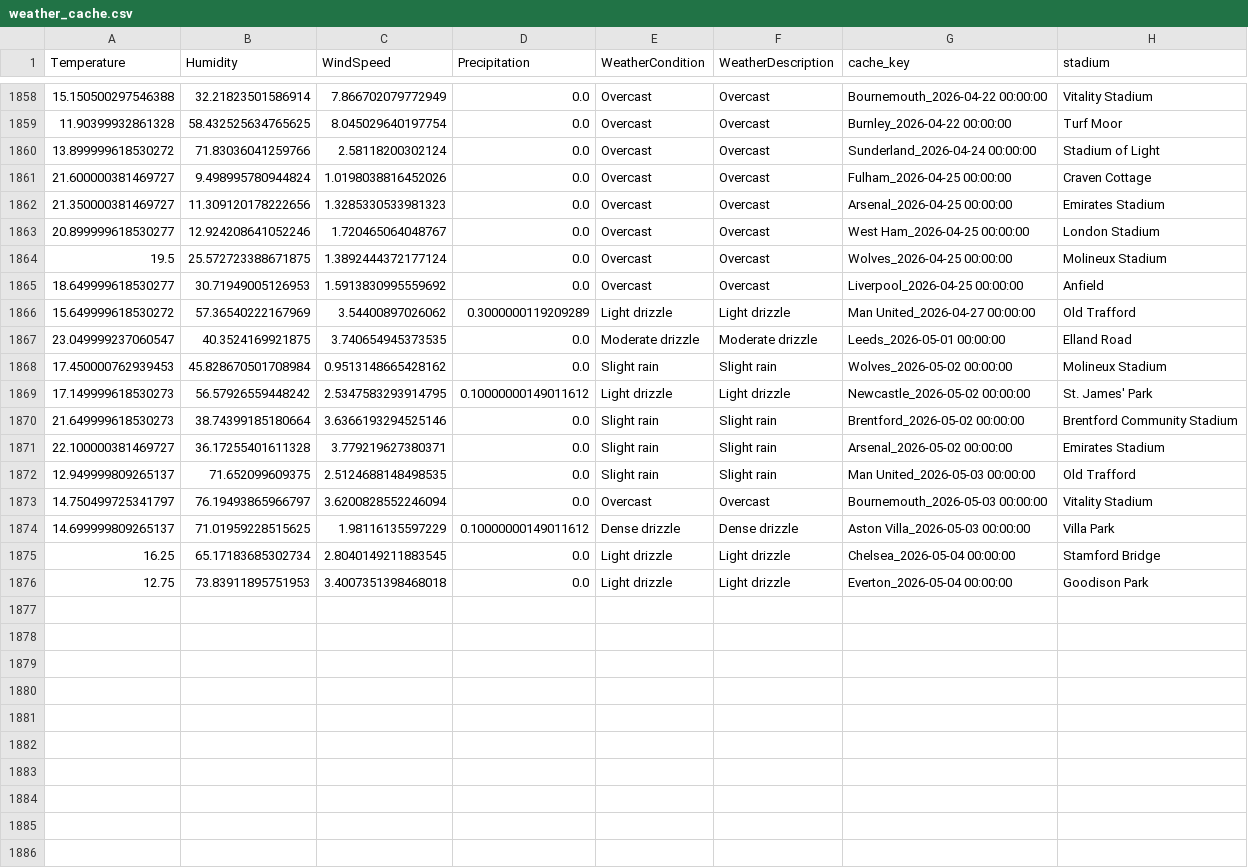
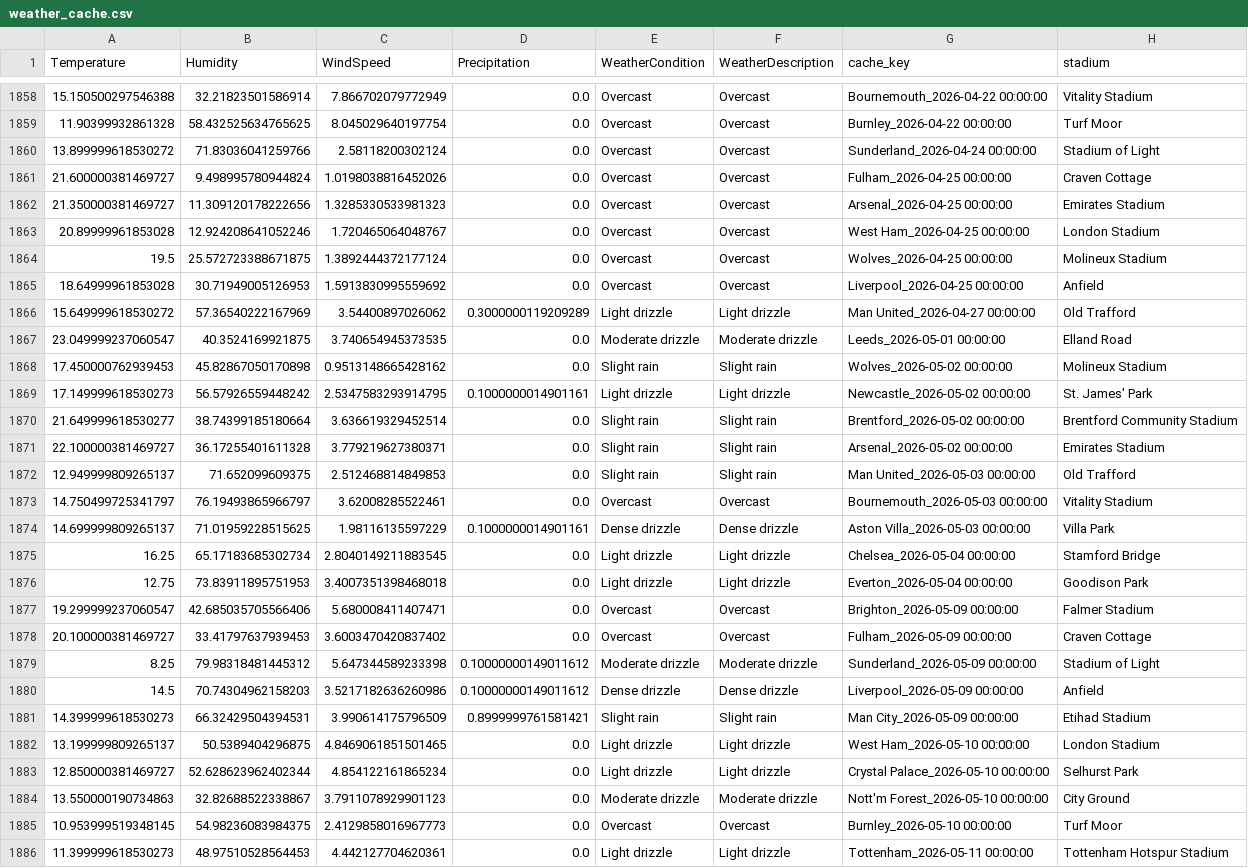
Before and after one commit to gmalbert/premier-league, a CSV file: data_files/weather_cache.csv, drawn as a sheet; only a part is shown, gaps mark what is left out.

```diff
--- a/data_files/weather_cache.csv
+++ b/data_files/weather_cache.csv
@@ -1862,15 +1862,25 @@ Temperature,Humidity,WindSpeed,Precipitation,WeatherCondition,WeatherDescription
 21.350000381469727,11.309120178222656,1.3285330533981323,0.0,Overcast,Overcast,Arsenal_2026-04-25 00:00:00,Emirates Stadium
-20.899999618530277,12.924208641052246,1.720465064048767,0.0,Overcast,Overcast,West Ham_2026-04-25 00:00:00,London Stadium
+20.89999961853028,12.924208641052246,1.720465064048767,0.0,Overcast,Overcast,West Ham_2026-04-25 00:00:00,London Stadium
 19.5,25.572723388671875,1.3892444372177124,0.0,Overcast,Overcast,Wolves_2026-04-25 00:00:00,Molineux Stadium
-18.649999618530277,30.71949005126953,1.5913830995559692,0.0,Overcast,Overcast,Liverpool_2026-04-25 00:00:00,Anfield
+18.64999961853028,30.71949005126953,1.5913830995559692,0.0,Overcast,Overcast,Liverpool_2026-04-25 00:00:00,Anfield
 15.649999618530272,57.36540222167969,3.54400897026062,0.3000000119209289,Light drizzle,Light drizzle,Man United_2026-04-27 00:00:00,Old Trafford
 23.049999237060547,40.3524169921875,3.740654945373535,0.0,Moderate drizzle,Moderate drizzle,Leeds_2026-05-01 00:00:00,Elland Road
-17.450000762939453,45.828670501708984,0.9513148665428162,0.0,Slight rain,Slight rain,Wolves_2026-05-02 00:00:00,Molineux Stadium
-17.149999618530273,56.57926559448242,2.5347583293914795,0.10000000149011612,Light drizzle,Light drizzle,Newcastle_2026-05-02 00:00:00,St. James' Park
-21.649999618530273,38.74399185180664,3.6366193294525146,0.0,Slight rain,Slight rain,Brentford_2026-05-02 00:00:00,Brentford Community Stadium
+17.450000762939453,45.82867050170898,0.9513148665428162,0.0,Slight rain,Slight rain,Wolves_2026-05-02 00:00:00,Molineux Stadium
+17.149999618530273,56.57926559448242,2.5347583293914795,0.1000000014901161,Light drizzle,Light drizzle,Newcastle_2026-05-02 00:00:00,St. James' Park
+21.649999618530277,38.74399185180664,3.636619329452514,0.0,Slight rain,Slight rain,Brentford_2026-05-02 00:00:00,Brentford Community Stadium
 22.100000381469727,36.17255401611328,3.779219627380371,0.0,Slight rain,Slight rain,Arsenal_2026-05-02 00:00:00,Emirates Stadium
-12.949999809265137,71.652099609375,2.5124688148498535,0.0,Slight rain,Slight rain,Man United_2026-05-03 00:00:00,Old Trafford
-14.750499725341797,76.19493865966797,3.6200828552246094,0.0,Overcast,Overcast,Bournemouth_2026-05-03 00:00:00,Vitality Stadium
-14.699999809265137,71.01959228515625,1.98116135597229,0.10000000149011612,Dense drizzle,Dense drizzle,Aston Villa_2026-05-03 00:00:00,Villa Park
+12.949999809265137,71.652099609375,2.512468814849853,0.0,Slight rain,Slight rain,Man United_2026-05-03 00:00:00,Old Trafford
+14.750499725341797,76.19493865966797,3.62008285522461,0.0,Overcast,Overcast,Bournemouth_2026-05-03 00:00:00,Vitality Stadium
+14.699999809265137,71.01959228515625,1.98116135597229,0.1000000014901161,Dense drizzle,Dense drizzle,Aston Villa_2026-05-03 00:00:00,Villa Park
 16.25,65.17183685302734,2.8040149211883545,0.0,Light drizzle,Light drizzle,Chelsea_2026-05-04 00:00:00,Stamford Bridge
 12.75,73.83911895751953,3.4007351398468018,0.0,Light drizzle,Light drizzle,Everton_2026-05-04 00:00:00,Goodison Park
+19.299999237060547,42.685035705566406,5.680008411407471,0.0,Overcast,Overcast,Brighton_2026-05-09 00:00:00,Falmer Stadium
+20.100000381469727,33.41797637939453,3.6003470420837402,0.0,Overcast,Overcast,Fulham_2026-05-09 00:00:00,Craven Cottage
+8.25,79.98318481445312,5.647344589233398,0.10000000149011612,Moderate drizzle,Moderate drizzle,Sunderland_2026-05-09 00:00:00,Stadium of Light
+14.5,70.74304962158203,3.5217182636260986,0.10000000149011612,Dense drizzle,Dense drizzle,Liverpool_2026-05-09 00:00:00,Anfield
+14.399999618530273,66.32429504394531,3.990614175796509,0.8999999761581421,Slight rain,Slight rain,Man City_2026-05-09 00:00:00,Etihad Stadium
+13.199999809265137,50.5389404296875,4.8469061851501465,0.0,Light drizzle,Light drizzle,West Ham_2026-05-10 00:00:00,London Stadium
+12.850000381469727,52.628623962402344,4.854122161865234,0.0,Light drizzle,Light drizzle,Crystal Palace_2026-05-10 00:00:00,Selhurst Park
+13.550000190734863,32.82688522338867,3.7911078929901123,0.0,Moderate drizzle,Moderate drizzle,Nott'm Forest_2026-05-10 00:00:00,City Ground
+10.953999519348145,54.98236083984375,2.4129858016967773,0.0,Overcast,Overcast,Burnley_2026-05-10 00:00:00,Turf Moor
+11.399999618530273,48.97510528564453,4.442127704620361,0.0,Light drizzle,Light drizzle,Tottenham_2026-05-11 00:00:00,Tottenham Hotspur Stadium
```
Also changed, not shown: data_files/all_teams.csv, data_files/clubelo_fixtures.csv, 12 other files.
